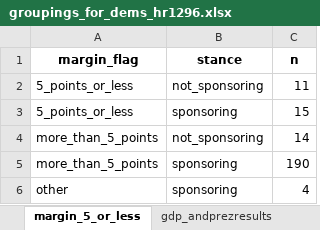
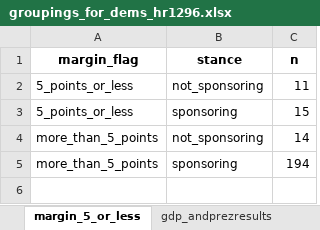
Before and after one commit to amkessler/congress_votes, an Excel workbook: output/groupings_for_dems_hr1296.xlsx, sheet margin_5_or_less, drawn as a sheet; values as stored, in another font and other column widths than the file's, no borders; the diff names each change by its address in the sheet, - before the commit and + after, or states it on an @@ line.

```diff
--- a/output/groupings_for_dems_hr1296.xlsx (sheet margin_5_or_less)
+++ b/output/groupings_for_dems_hr1296.xlsx (sheet margin_5_or_less)
-C5 (n): 190
+C5 (n): 194
-row 6: other | sponsoring | 4
```
Also changed, not shown: sheet margin_5_or_less_withprez, output/working_joined_hr1296.xlsx, 2 other files.
